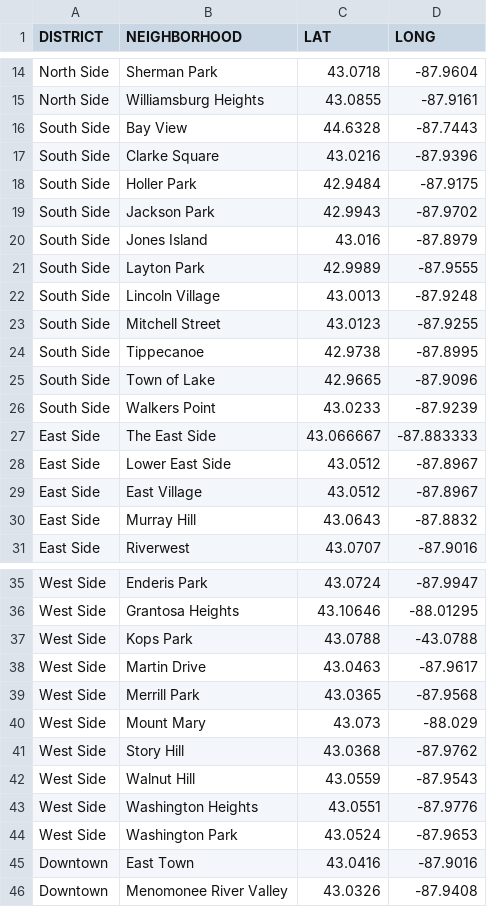
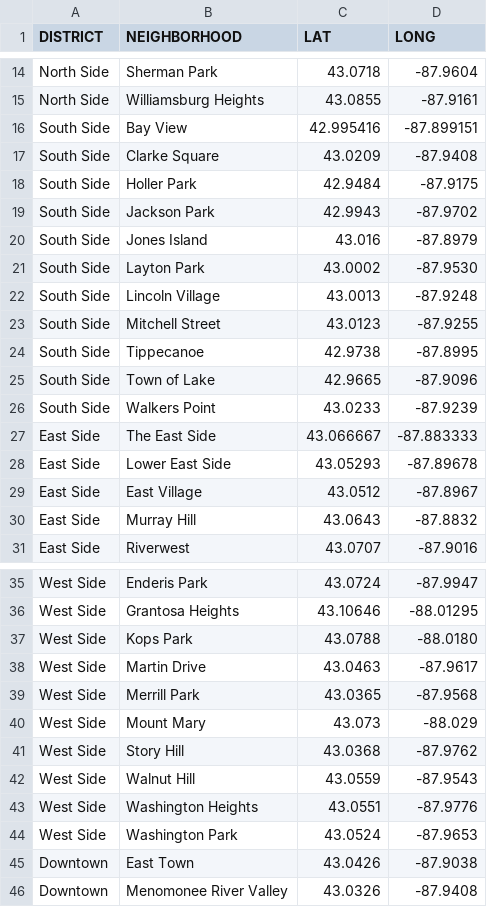
Before and after one commit to michaelball460/Coursera_Capstone, a CSV file: Capstone/MilwaukeeNeighborhoods.csv, drawn as a sheet; only a part is shown, gaps mark what is left out; the diff names each change by its address in the sheet, - before the commit and + after, or states it on an @@ line.

Commit message:
Added neighborhood clustering

```diff
--- a/Capstone/MilwaukeeNeighborhoods.csv
+++ b/Capstone/MilwaukeeNeighborhoods.csv
-C16 (LAT): 44.6328
+C16 (LAT): 42.995416
-D16 (LONG): -87.7443
+D16 (LONG): -87.899151
-C17 (LAT): 43.0216
+C17 (LAT): 43.0209
-D17 (LONG): -87.9396
+D17 (LONG): -87.9408
-C21 (LAT): 42.9989
+C21 (LAT): 43.0002
-D21 (LONG): -87.9555
+D21 (LONG): -87.9530
-C28 (LAT): 43.0512
+C28 (LAT): 43.05293
-D28 (LONG): -87.8967
+D28 (LONG): -87.89678
-D37 (LONG): -43.0788
+D37 (LONG): -88.0180
-C45 (LAT): 43.0416
+C45 (LAT): 43.0426
-D45 (LONG): -87.9016
+D45 (LONG): -87.9038
```
Also changed, not shown: 1 other file.
